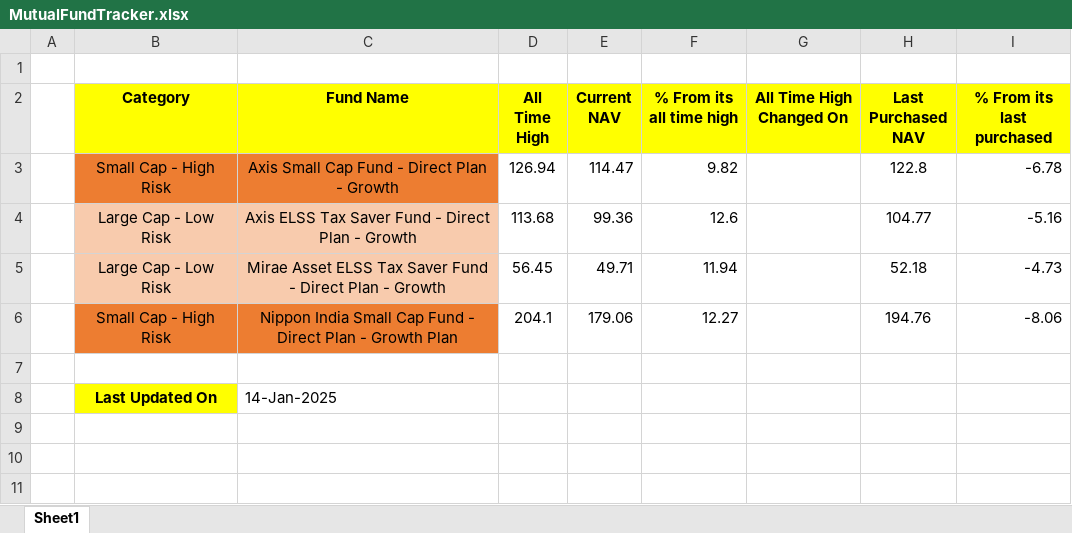
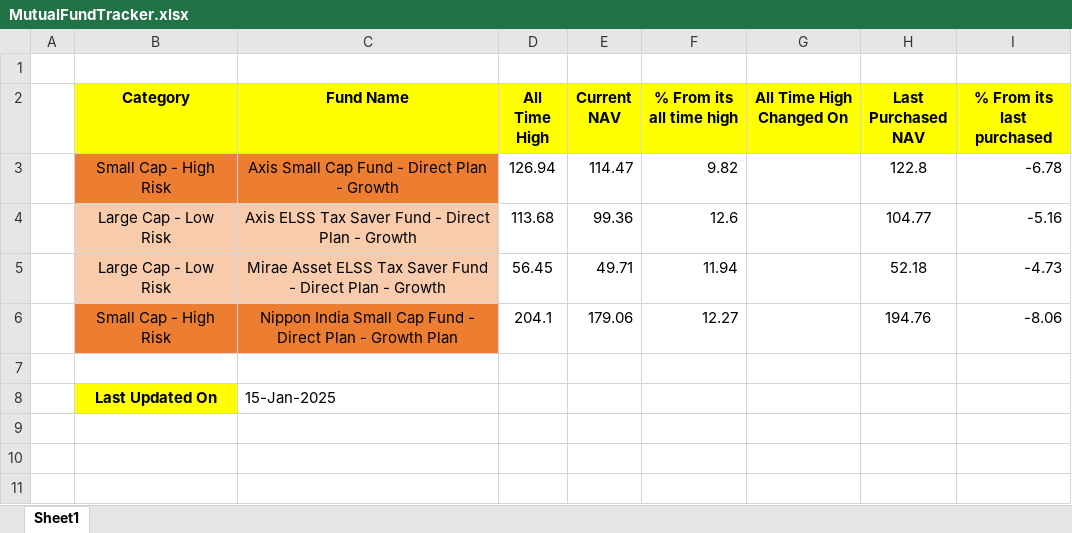
Before and after one commit to ashishanarase/DemoSiteAutomationE2E, an Excel workbook: DataFiles/MutualFundTracker.xlsx, sheet Sheet1, drawn as a sheet; only a part is shown; values as stored, in another font and other column widths than the file's, no borders; the diff names each change by its address in the sheet, - before the commit and + after, or states it on an @@ line.

```diff
--- a/DataFiles/MutualFundTracker.xlsx (sheet Sheet1)
+++ b/DataFiles/MutualFundTracker.xlsx (sheet Sheet1)
-C8 (Fund Name): 14-Jan-2025
+C8 (Fund Name): 15-Jan-2025
```
Also changed, not shown: 9 other files.
